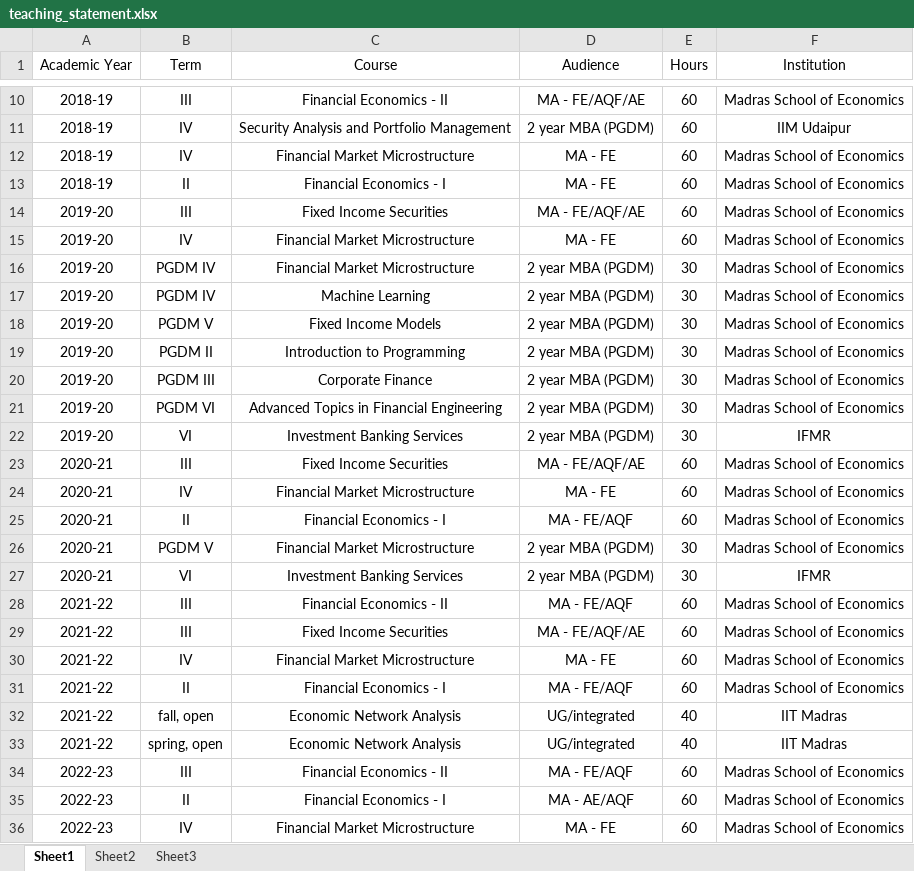
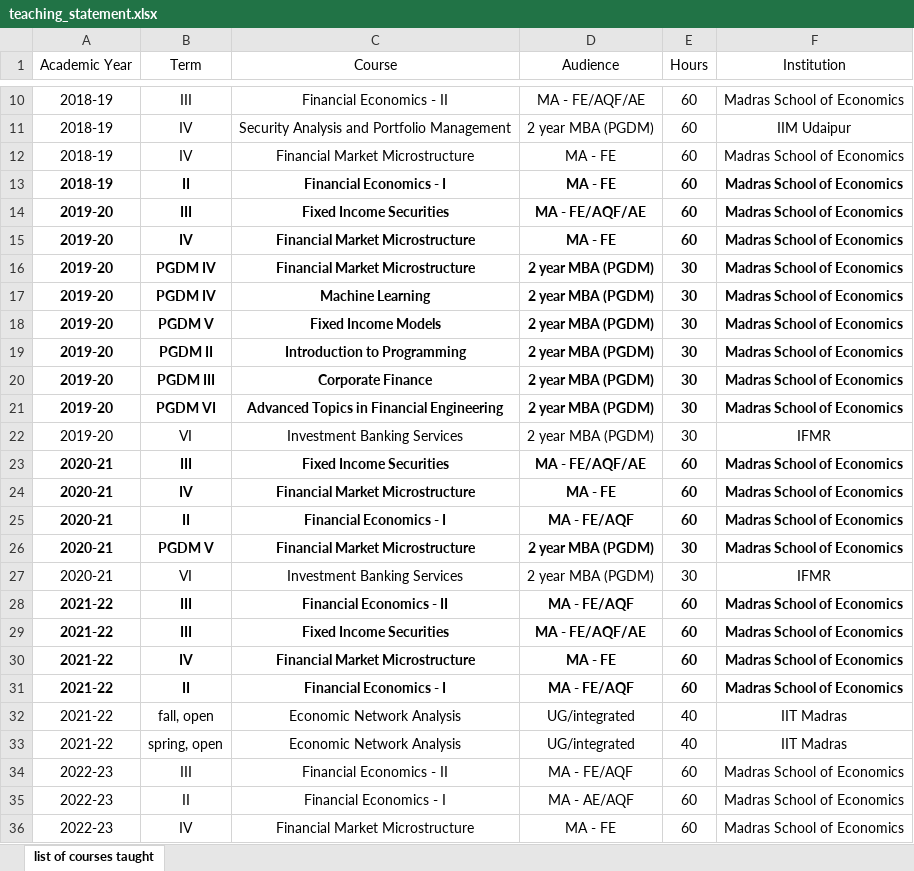
Before and after one commit to srikantp/srikantp.github.io, an Excel workbook: teaching_statement.xlsx, sheet list of courses taught, drawn as a sheet; only a part is shown, gaps mark what is left out; values as stored, in another font and other column widths than the file's, no borders; the diff covers the shown part only; the diff names each change by its address in the sheet, - before the commit and + after, or states it on an @@ line.

```diff
--- a/teaching_statement.xlsx (sheet list of courses taught)
+++ b/teaching_statement.xlsx (sheet list of courses taught)
-sheet tab: Sheet1
+sheet tab: list of courses taught
-sheet tab: Sheet2
-sheet tab: Sheet3
-A13:F21 bold: off
+A13:F21 bold: on
-A23:F26 bold: off
+A23:F26 bold: on
-A28:F31 bold: off
+A28:F31 bold: on
```
Also changed, not shown: cell formats elsewhere in this sheet, 1 other file.
